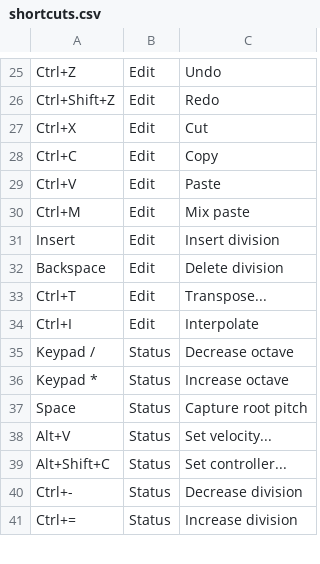
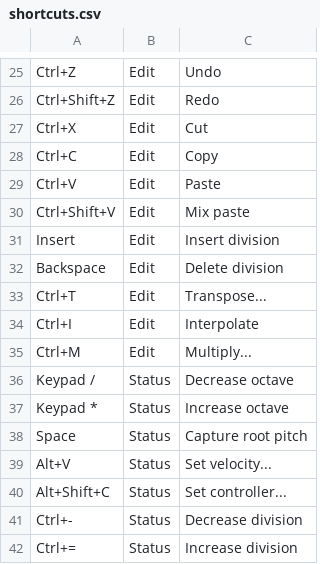
Before and after one commit to jangler/faunatone, a CSV file: config/shortcuts.csv, drawn as a sheet; only a part is shown, gaps mark what is left out.

Commit message:
Implement multiply selection values command

```diff
--- a/config/shortcuts.csv
+++ b/config/shortcuts.csv
@@ -29,3 +29,3 @@ Ctrl+C, Edit, Copy
 Ctrl+V, Edit, Paste
-Ctrl+M, Edit, Mix paste
+Ctrl+Shift+V, Edit, Mix paste
 Insert, Edit, Insert division
@@ -34,2 +34,3 @@ Ctrl+T, Edit, Transpose...
 Ctrl+I, Edit, Interpolate
+Ctrl+M, Edit, Multiply...
 Keypad /, Status, Decrease octave
```
Also changed, not shown: 2 other files.
